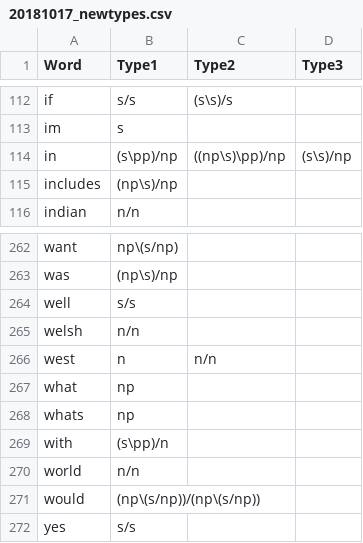
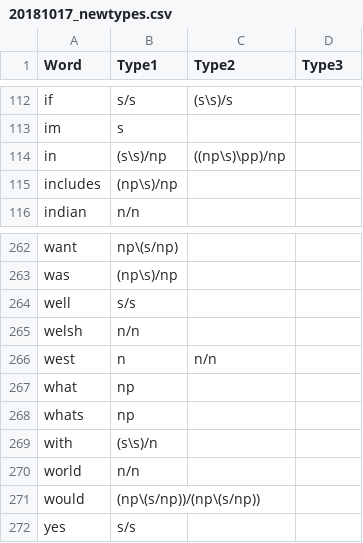
Before and after one commit to fleurmariepetit/MAIR_Team_Project, a CSV file: part_3/20181017_newtypes.csv, drawn as a sheet; only a part is shown, gaps mark what is left out.

Commit message:
fixed small mistake in types

```diff
--- a/part_3/20181017_newtypes.csv
+++ b/part_3/20181017_newtypes.csv
@@ -113,3 +113,3 @@ if,s/s,(s\s)/s,
 im,s,,
-in,(s\pp)/np,((np\s)\pp)/np,(s\s)/np
+in,(s\s)/np,((np\s)\pp)/np,
 includes,(np\s)/np,,
@@ -268,3 +268,3 @@ what,np,,
 whats,np,,
-with,(s\pp)/n,,
+with,(s\s)/n,,
 world,n/n,,
```
Also changed, not shown: 1 other file.
